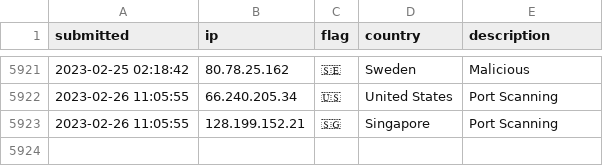
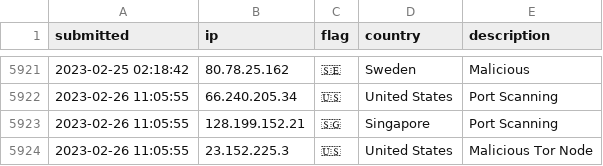
Before and after one commit to tesla-consulting/ioc-list, a CSV file: iplist.csv, drawn as a sheet; only a part is shown, gaps mark what is left out; the diff names each change by its address in the sheet, - before the commit and + after, or states it on an @@ line.

Commit message:
New IoC pushed.

```diff
--- a/iplist.csv
+++ b/iplist.csv
+row 5924: 2023-02-26 11:05:55 | 23.152.225.3 | 🇺🇸 | United States | Malicious Tor Node
```
